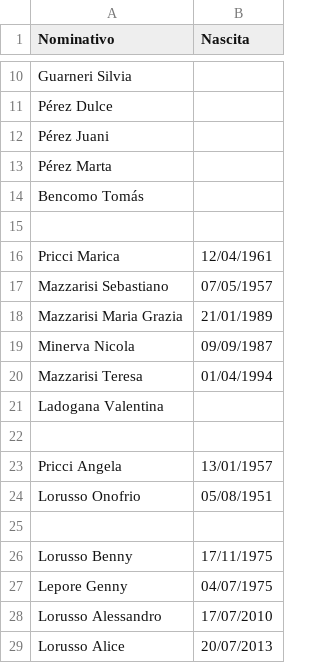
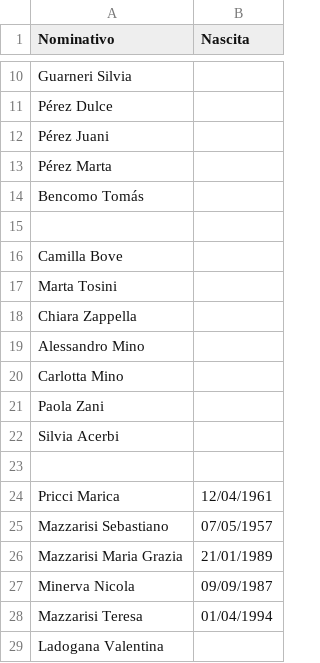
Before and after one commit to Sebastiano-Mazzarisi/Prog, a CSV file: Matrimonio/Invitati.csv, drawn as a sheet; only a part is shown, gaps mark what is left out; the shorter side is filled out with more unchanged rows.

Commit message:
Aggiornato Invitati.csv via Matr.py

```diff
--- a/Matrimonio/Invitati.csv
+++ b/Matrimonio/Invitati.csv
@@ -15,2 +15,10 @@ Bencomo Tomás;
 
+Camilla Bove;
+Marta Tosini;
+Chiara Zappella;
+Alessandro Mino;
+Carlotta Mino;
+Paola Zani;
+Silvia Acerbi;
+
 Pricci Marica;12/04/1961
```
